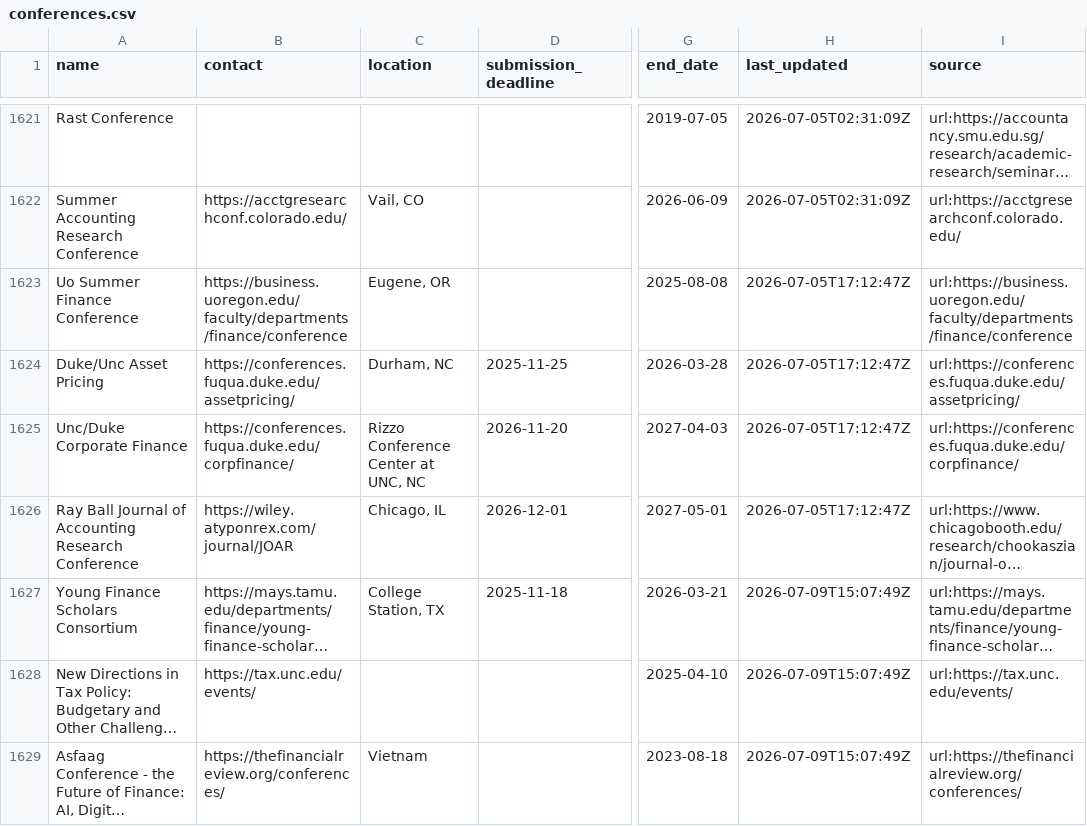
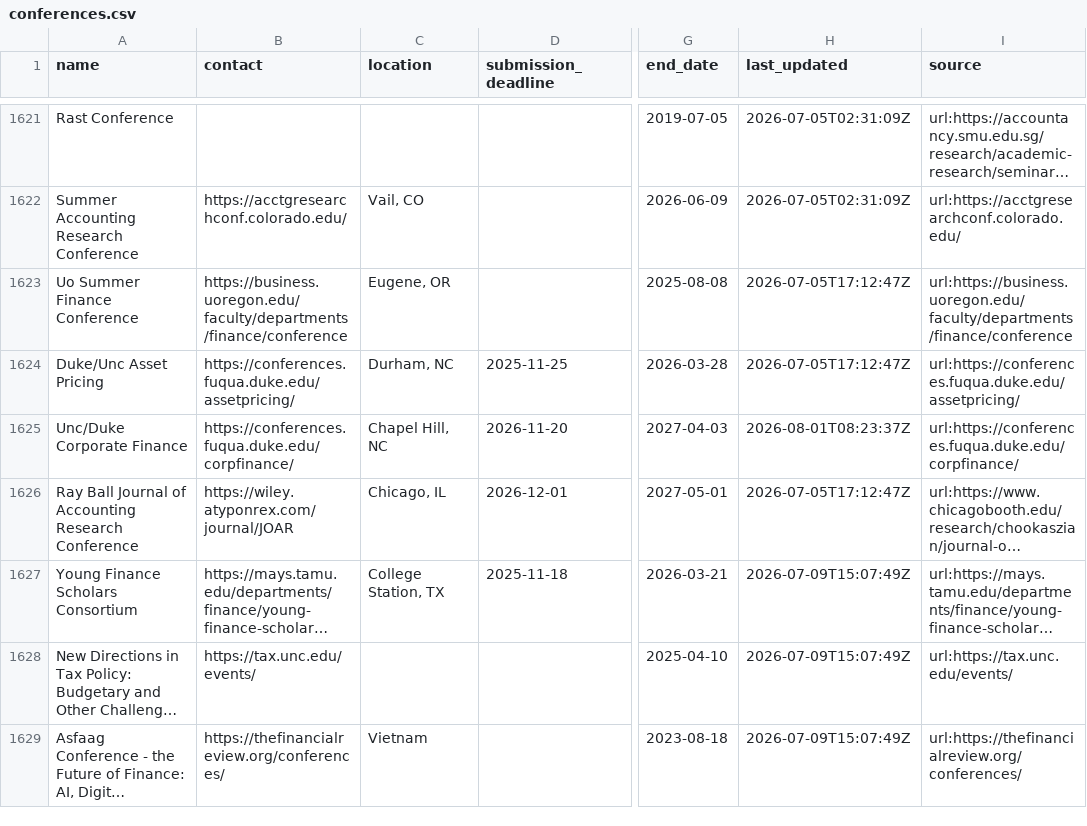
Before and after one commit to theaccountant-ab/Conference-Tracker, a CSV file: conferences.csv, drawn as a sheet; only a part is shown, gaps mark what is left out; long unchanged cells end in …; the diff covers the shown part only; the diff names each change by its address in the sheet, - before the commit and + after, or states it on an @@ line.

```diff
--- a/conferences.csv
+++ b/conferences.csv
-C1625 (location): Rizzo Conference Center at UNC, NC
+C1625 (location): Chapel Hill, NC
-H1625 (last_updated): 2026-07-05T17:12:47Z
+H1625 (last_updated): 2026-08-01T08:23:37Z
```
Also changed, not shown: 1 added row and 46 edited cells elsewhere in this file, tracked_urls.csv, 1 other file.
